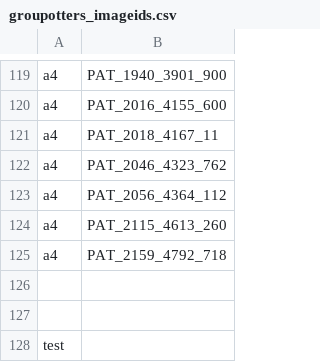
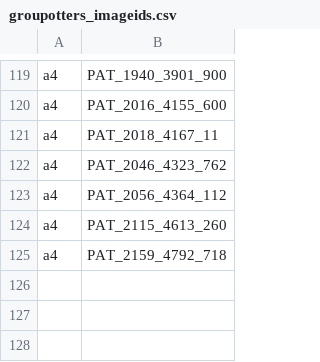
Before and after one commit to s0hrbeck/projectspring2024, a CSV file: groupotters_imageids.csv, drawn as a sheet; only a part is shown, gaps mark what is left out.

Commit message:
Update groupotters_imageids.csv

```diff
--- a/groupotters_imageids.csv
+++ b/groupotters_imageids.csv
@@ -125,4 +125 @@ a4;PAT_2115_4613_260
 a4;PAT_2159_4792_718
-;
-;
-test;
```
